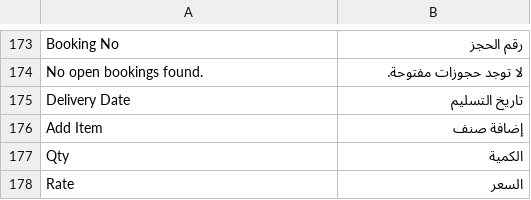
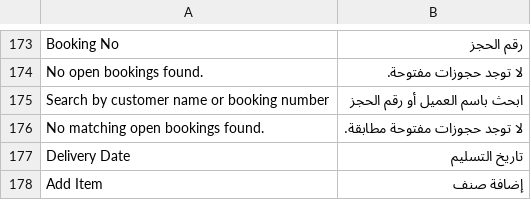
Before and after one commit to nagigithup/hala, a CSV file: hala/translations/ar.csv, drawn as a sheet; only a part is shown, gaps mark what is left out; the shorter side is filled out with more unchanged rows; the diff names each change by its address in the sheet, - before the commit and + after, or states it on an @@ line.

Commit message:
Enhance booking search and item UOM display

```diff
--- a/hala/translations/ar.csv
+++ b/hala/translations/ar.csv
+row 175: Search by customer name or booking number | ابحث باسم العميل أو رقم الحجز
+row 176: No matching open bookings found. | لا توجد حجوزات مفتوحة مطابقة.
```
Also changed, not shown: 2 other files.
